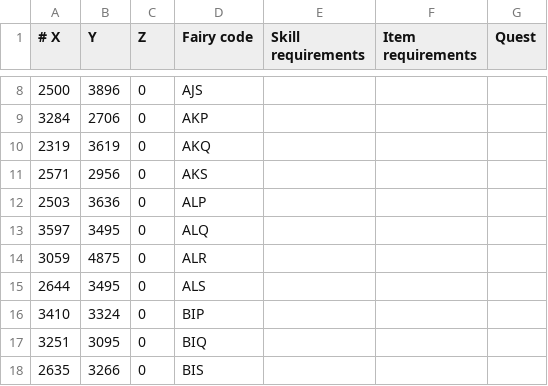
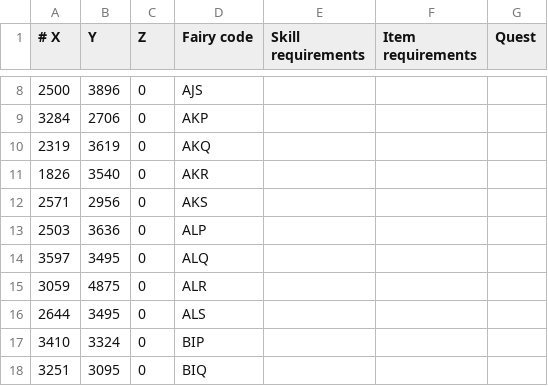
Before and after one commit to Runemoro/shortest-path, a TSV file: src/main/resources/fairy_rings.tsv, drawn as a sheet; only a part is shown, gaps mark what is left out; the shorter side is filled out with more unchanged rows.

Commit message:
Add new AKR code for Hosidius Vinery
Fixes #59

```diff
--- a/src/main/resources/fairy_rings.tsv
+++ b/src/main/resources/fairy_rings.tsv
@@ -10,2 +10,3 @@
 2319	3619	0	AKQ			
+1826	3540	0	AKR			
 2571	2956	0	AKS			
```
